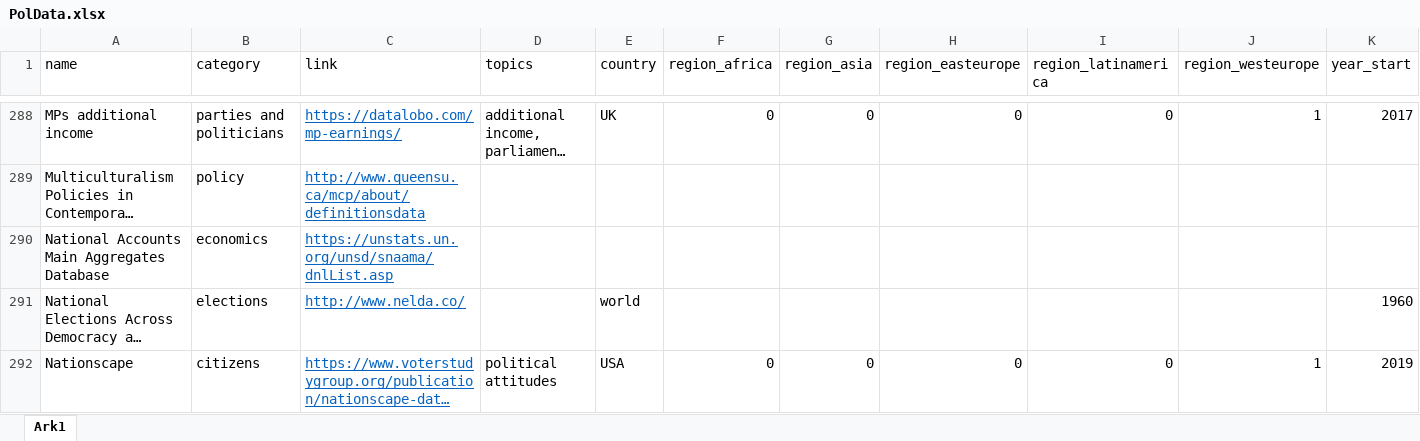
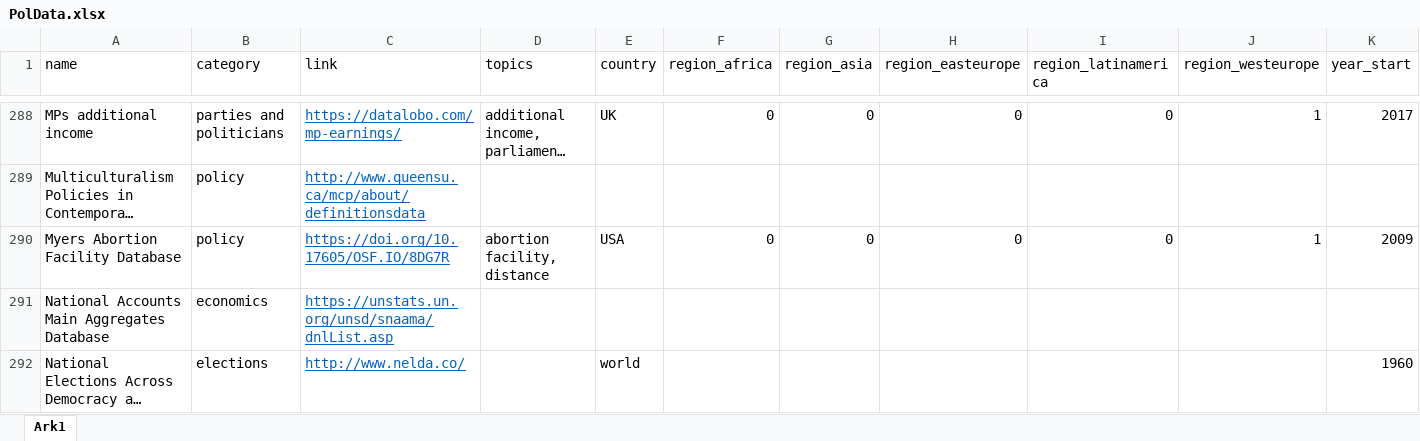
Before and after one commit to erikgahner/PolData, an Excel workbook: PolData.xlsx, sheet Ark1, drawn as a sheet; only a part is shown, gaps mark what is left out; the shorter side is filled out with more unchanged rows; long unchanged cells end in …; values as stored, in another font and other column widths than the file's, no borders; rows hold the shown columns only; the diff names each change by its address in the sheet, - before the commit and + after, or states it on an @@ line.

Commit message:
add 'Myers Abortion Facility Database'

```diff
--- a/PolData.xlsx (sheet Ark1)
+++ b/PolData.xlsx (sheet Ark1)
+row 290: Myers Abortion Facility Database | policy | https://doi.org/10.17605/OSF.IO/8DG7R | abortion facility, distance | USA | 0 | 0 | 0 | 0 | 1 | 2009
```
Also changed, not shown: 2 other files.
